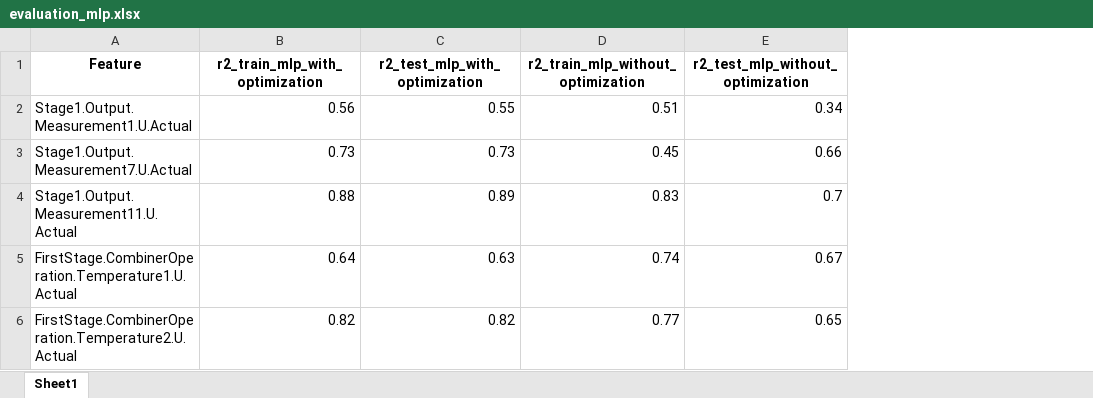
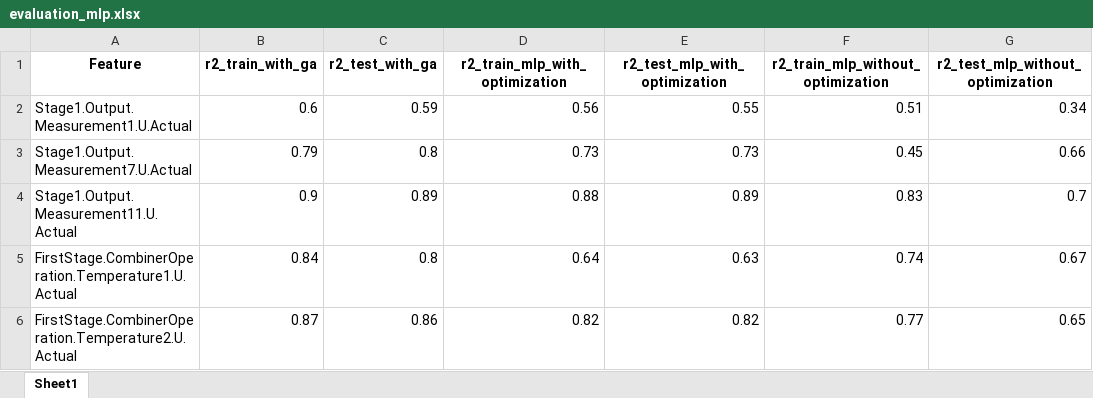
Before and after one commit to HuyChu92/dtc-dr, an Excel workbook: models/feature-selection/mlp/hypertuning/evaluation_mlp.xlsx, sheet Sheet1, drawn as a sheet; values as stored, in another font and other column widths than the file's, no borders; the diff names each change by its address in the sheet, - before the commit and + after, or states it on an @@ line.

```diff
--- a/models/feature-selection/mlp/hypertuning/evaluation_mlp.xlsx (sheet Sheet1)
+++ b/models/feature-selection/mlp/hypertuning/evaluation_mlp.xlsx (sheet Sheet1)
+column B (r2_train_with_ga), rows 2-6: 0.6 | 0.79 | 0.9 | 0.84 | 0.87
+column C (r2_test_with_ga), rows 2-6: 0.59 | 0.8 | 0.89 | 0.8 | 0.86
```
Also changed, not shown: 16 other files.
